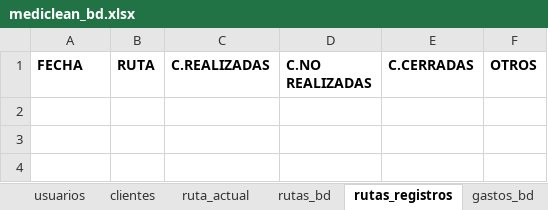
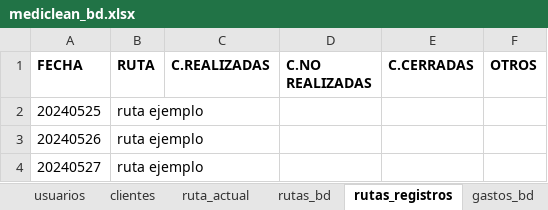
Before and after one commit to Ishovias/mc-ruta-admin, an Excel workbook: bd/mediclean_bd.xlsx, sheet rutas_registros, drawn as a sheet; values as stored, in another font and other column widths than the file's, no borders; the diff names each change by its address in the sheet, - before the commit and + after, or states it on an @@ line.

Commit message:
job:trabajando en logica de rutas

```diff
--- a/bd/mediclean_bd.xlsx (sheet rutas_registros)
+++ b/bd/mediclean_bd.xlsx (sheet rutas_registros)
+row 2: 20240525 | ruta ejemplo
+row 3: 20240526 | ruta ejemplo
+row 4: 20240527 | ruta ejemplo
```
Also changed, not shown: sheet ruta_actual, 4 other files.
